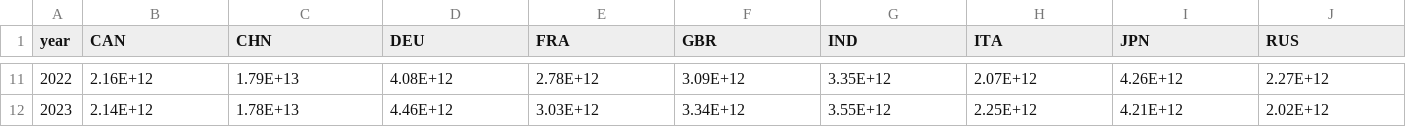
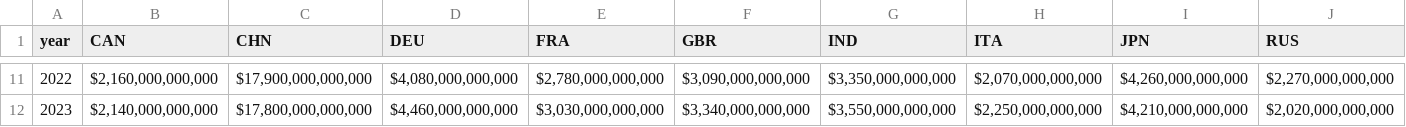
Before and after one commit to sherwincole/Project-1, a CSV file: Resources/gdp_data.csv, drawn as a sheet; only a part is shown, gaps mark what is left out; the diff covers the shown part only; the diff names each change by its address in the sheet, - before the commit and + after, or states it on an @@ line.

```diff
--- a/Resources/gdp_data.csv
+++ b/Resources/gdp_data.csv
-B11 (CAN): 2.16E+12
+B11 (CAN): $2,160,000,000,000
-C11 (CHN): 1.79E+13
+C11 (CHN): $17,900,000,000,000
-D11 (DEU): 4.08E+12
+D11 (DEU): $4,080,000,000,000
-E11 (FRA): 2.78E+12
+E11 (FRA): $2,780,000,000,000
-F11 (GBR): 3.09E+12
+F11 (GBR): $3,090,000,000,000
-G11 (IND): 3.35E+12
+G11 (IND): $3,350,000,000,000
-H11 (ITA): 2.07E+12
+H11 (ITA): $2,070,000,000,000
-I11 (JPN): 4.26E+12
+I11 (JPN): $4,260,000,000,000
-J11 (RUS): 2.27E+12
+J11 (RUS): $2,270,000,000,000
-B12 (CAN): 2.14E+12
+B12 (CAN): $2,140,000,000,000
-C12 (CHN): 1.78E+13
+C12 (CHN): $17,800,000,000,000
-D12 (DEU): 4.46E+12
+D12 (DEU): $4,460,000,000,000
-E12 (FRA): 3.03E+12
+E12 (FRA): $3,030,000,000,000
-F12 (GBR): 3.34E+12
+F12 (GBR): $3,340,000,000,000
-G12 (IND): 3.55E+12
+G12 (IND): $3,550,000,000,000
-H12 (ITA): 2.25E+12
+H12 (ITA): $2,250,000,000,000
-I12 (JPN): 4.21E+12
+I12 (JPN): $4,210,000,000,000
-J12 (RUS): 2.02E+12
+J12 (RUS): $2,020,000,000,000
```
Also changed, not shown: 92 edited cells elsewhere in this file.
